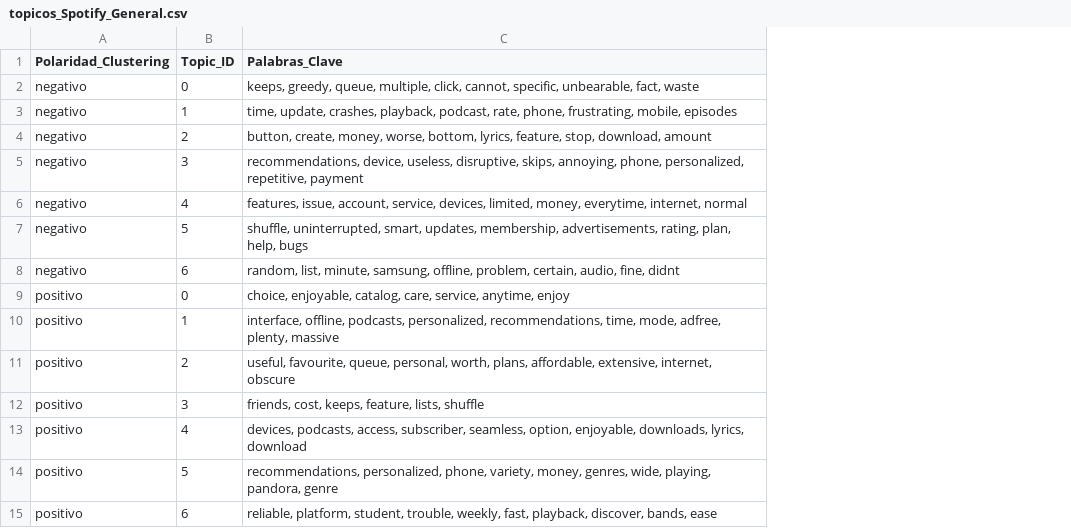
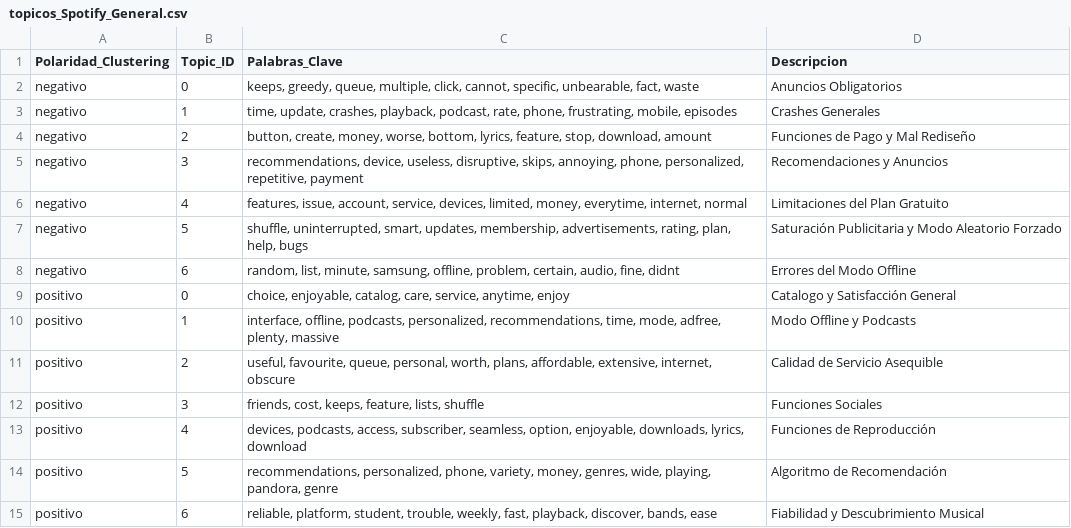
Before and after one commit to apolo176/Proyecto_SAD, a CSV file: data/auxiliarTableau/Spotify/General/topicos_Spotify_General.csv, drawn as a sheet; the diff names each change by its address in the sheet, - before the commit and + after, or states it on an @@ line.

Commit message:
Titulos a los topicos para tableau

```diff
--- a/data/auxiliarTableau/Spotify/General/topicos_Spotify_General.csv
+++ b/data/auxiliarTableau/Spotify/General/topicos_Spotify_General.csv
+column D (Descripcion), rows 2-15: Anuncios Obligatorios | Crashes Generales | Funciones de Pago y Mal Rediseño | Recomendaciones y Anuncios | Limitaciones del Plan Gratuito | Saturación Publicitaria y Modo Aleatorio Forzado | Errores del Modo Offline | Catalogo y Satisfacción General | Modo Offline y Podcasts | Calidad de Servicio Asequible | Funciones Sociales | Funciones de Reproducción | Algoritmo de Recomendación | Fiabilidad y Descubrimiento Musical
```
Also changed, not shown: data/auxiliarTableau/AppleMusic/2015-2018/topicos_AppleMusic_2015_2018.csv, data/auxiliarTableau/AppleMusic/2019-2022/topicos_AppleMusic_2019_2022.csv, 6 other files.
